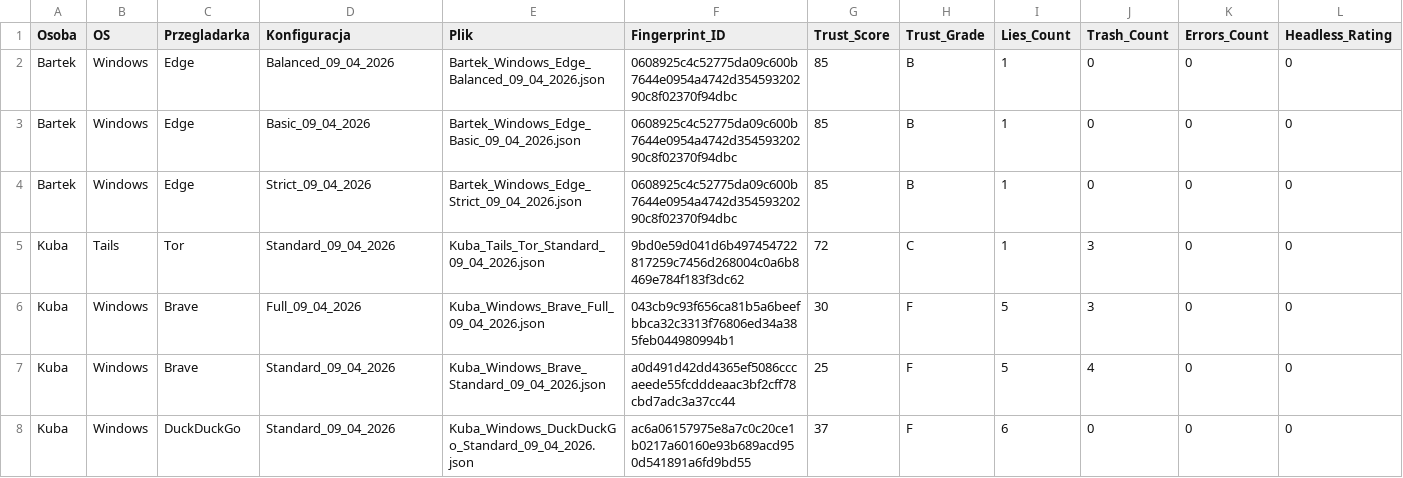
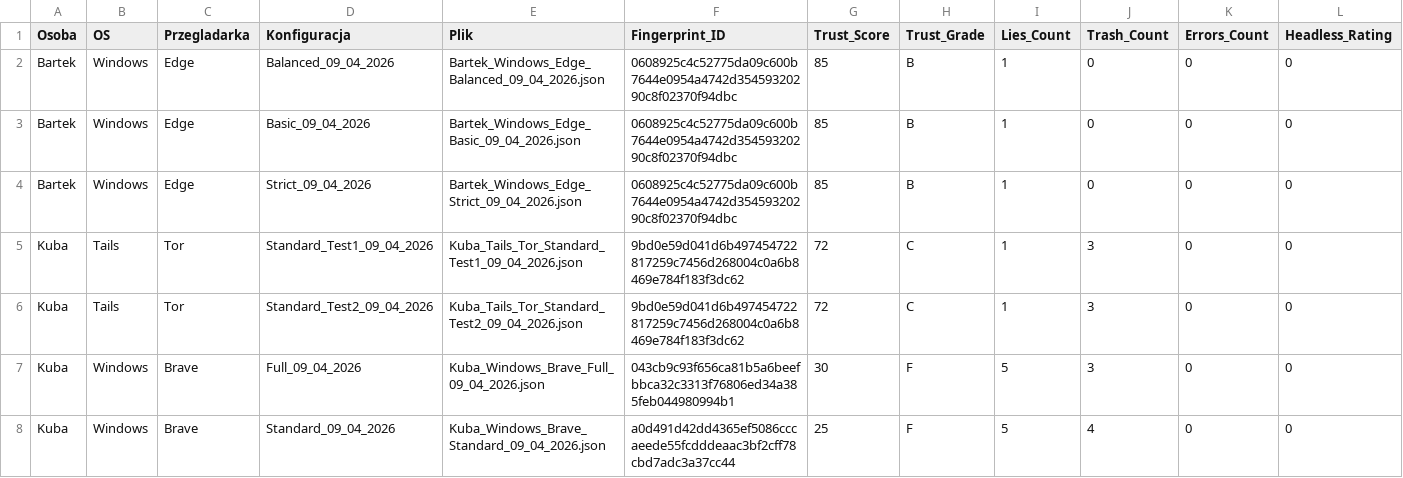
Before and after one commit to jakubszkaradek/browser_fingerprinting, a CSV file: docs/dashboard/data/raport_koncowy.csv, drawn as a sheet; only a part is shown; the shorter side is filled out with more unchanged rows; rows hold the shown columns only; the diff names each change by its address in the sheet, - before the commit and + after, or states it on an @@ line.

```diff
--- a/docs/dashboard/data/raport_koncowy.csv
+++ b/docs/dashboard/data/raport_koncowy.csv
-D5 (Konfiguracja): Standard_09_04_2026
+D5 (Konfiguracja): Standard_Test1_09_04_2026
-E5 (Plik): Kuba_Tails_Tor_Standard_09_04_2026.json
+E5 (Plik): Kuba_Tails_Tor_Standard_Test1_09_04_2026.json
+row 6: Kuba | Tails | Tor | Standard_Test2_09_04_2026 | Kuba_Tails_Tor_Standard_Test2_09_04_2026.json | 9bd0e59d041d6b497454722817259c7456d268004c0a6b8469e784f183f3dc62 | 72 | C | 1 | 3 | 0 | 0
```
Also changed, not shown: 2 other files.
